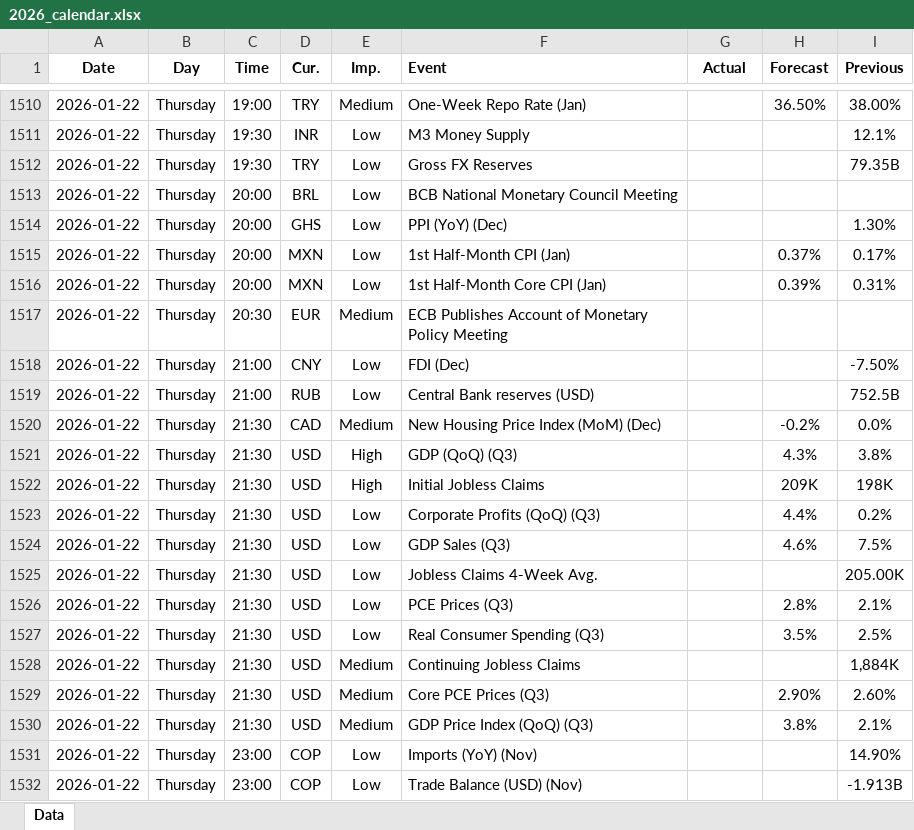
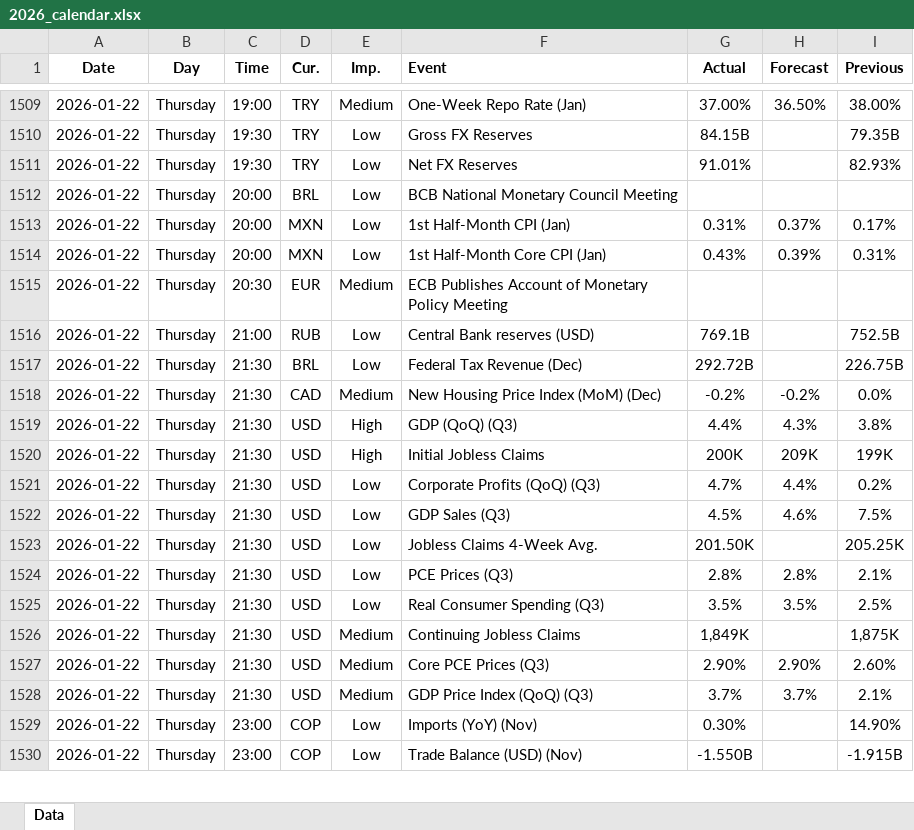
Before and after one commit to yiyousiow000814/XAUUSD-Calendar-Agent, an Excel workbook: data/Economic_Calendar/2026/2026_calendar.xlsx, sheet Data, drawn as a sheet; only a part is shown, gaps mark what is left out; values as stored, in another font and other column widths than the file's, no borders; removed rows and columns are numbered as before the commit, all else as after; the diff covers the shown part only; the diff names each change by its address in the sheet, - before the commit and + after, or states it on an @@ line.

```diff
--- a/data/Economic_Calendar/2026/2026_calendar.xlsx (sheet Data)
+++ b/data/Economic_Calendar/2026/2026_calendar.xlsx (sheet Data)
-G1509 (Actual): (empty)
+G1509 (Actual): 37.00%
-D1510 (Cur.): INR
+D1510 (Cur.): TRY
-F1510 (Event): M3 Money Supply
+F1510 (Event): Gross FX Reserves
-G1510 (Actual): (empty)
+G1510 (Actual): 84.15B
-I1510 (Previous): 12.1%
+I1510 (Previous): 79.35B
-F1511 (Event): Gross FX Reserves
+F1511 (Event): Net FX Reserves
-G1511 (Actual): (empty)
+G1511 (Actual): 91.01%
-I1511 (Previous): 79.35B
+I1511 (Previous): 82.93%
-row 1514: 2026-01-22 | Thursday | 20:00 | GHS | Low | PPI (YoY) (Dec) |  |  | 1.30%
-G1513 (Actual): (empty)
+G1513 (Actual): 0.31%
-G1514 (Actual): (empty)
+G1514 (Actual): 0.43%
-row 1518: 2026-01-22 | Thursday | 21:00 | CNY | Low | FDI (Dec) |  |  | -7.50%
-G1516 (Actual): (empty)
+G1516 (Actual): 769.1B
+row 1517: 2026-01-22 | Thursday | 21:30 | BRL | Low | Federal Tax Revenue (Dec) | 292.72B |  | 226.75B
-G1518 (Actual): (empty)
+G1518 (Actual): -0.2%
-G1519 (Actual): (empty)
+G1519 (Actual): 4.4%
-G1520 (Actual): (empty)
+G1520 (Actual): 200K
-I1520 (Previous): 198K
+I1520 (Previous): 199K
-G1521 (Actual): (empty)
+G1521 (Actual): 4.7%
-G1522 (Actual): (empty)
+G1522 (Actual): 4.5%
-G1523 (Actual): (empty)
+G1523 (Actual): 201.50K
-I1523 (Previous): 205.00K
+I1523 (Previous): 205.25K
-G1524 (Actual): (empty)
+G1524 (Actual): 2.8%
-G1525 (Actual): (empty)
+G1525 (Actual): 3.5%
-G1526 (Actual): (empty)
+G1526 (Actual): 1,849K
-I1526 (Previous): 1,884K
+I1526 (Previous): 1,875K
-G1527 (Actual): (empty)
+G1527 (Actual): 2.90%
-G1528 (Actual): (empty)
+G1528 (Actual): 3.7%
-H1528 (Forecast): 3.8%
+H1528 (Forecast): 3.7%
-G1529 (Actual): (empty)
+G1529 (Actual): 0.30%
-G1530 (Actual): (empty)
+G1530 (Actual): -1.550B
-I1530 (Previous): -1.913B
+I1530 (Previous): -1.915B
```
Also changed, not shown: 16 added rows, 13 removed rows, 129 edited cells and cell formats elsewhere in this sheet, 2 other files.
